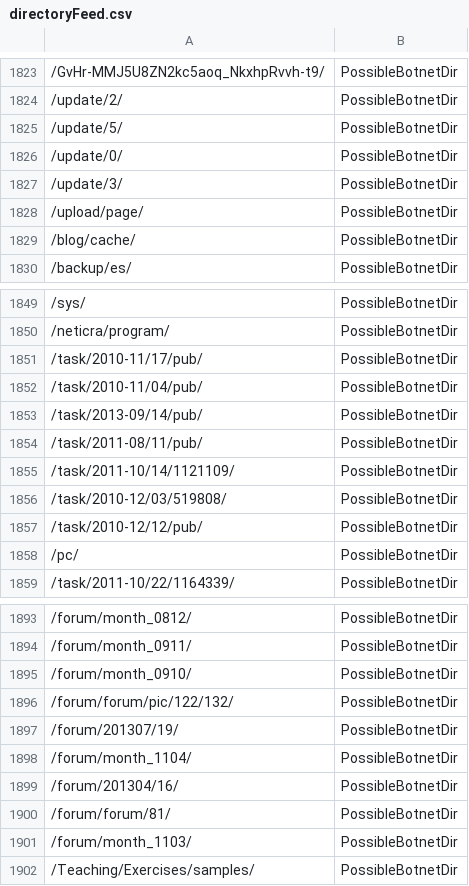
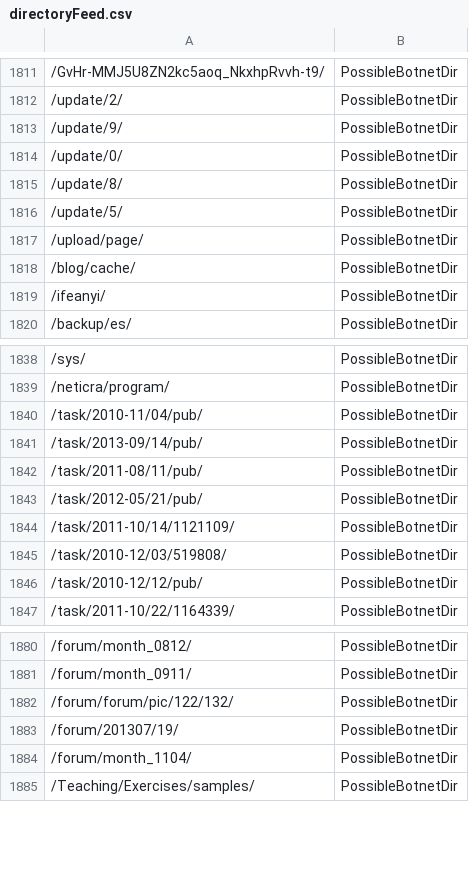
Before and after one commit to DesertFoxBG/desertfoxbg.github.io, a CSV file: directoryFeed.csv, drawn as a sheet; only a part is shown, gaps mark what is left out; the diff covers the shown part only.

```diff
--- a/directoryFeed.csv
+++ b/directoryFeed.csv
@@ -1824,7 +1812,9 @@
 /update/2/,PossibleBotnetDir
-/update/5/,PossibleBotnetDir
+/update/9/,PossibleBotnetDir
 /update/0/,PossibleBotnetDir
-/update/3/,PossibleBotnetDir
+/update/8/,PossibleBotnetDir
+/update/5/,PossibleBotnetDir
 /upload/page/,PossibleBotnetDir
 /blog/cache/,PossibleBotnetDir
+/ifeanyi/,PossibleBotnetDir
 /backup/es/,PossibleBotnetDir
@@ -1850,3 +1839,2 @@
 /neticra/program/,PossibleBotnetDir
-/task/2010-11/17/pub/,PossibleBotnetDir
 /task/2010-11/04/pub/,PossibleBotnetDir
@@ -1854,2 +1842,3 @@
 /task/2011-08/11/pub/,PossibleBotnetDir
+/task/2012-05/21/pub/,PossibleBotnetDir
 /task/2011-10/14/1121109/,PossibleBotnetDir
@@ -1857,3 +1846,2 @@
 /task/2010-12/12/pub/,PossibleBotnetDir
-/pc/,PossibleBotnetDir
 /task/2011-10/22/1164339/,PossibleBotnetDir
@@ -1894,3 +1881,2 @@
 /forum/month_0911/,PossibleBotnetDir
-/forum/month_0910/,PossibleBotnetDir
 /forum/forum/pic/122/132/,PossibleBotnetDir
@@ -1898,5 +1884,2 @@
 /forum/month_1104/,PossibleBotnetDir
-/forum/201304/16/,PossibleBotnetDir
-/forum/forum/81/,PossibleBotnetDir
-/forum/month_1103/,PossibleBotnetDir
 /Teaching/Exercises/samples/,PossibleBotnetDir
```
Also changed, not shown: 33 added rows, 49 removed rows, 9 moved rows and 5 edited cells elsewhere in this file.
